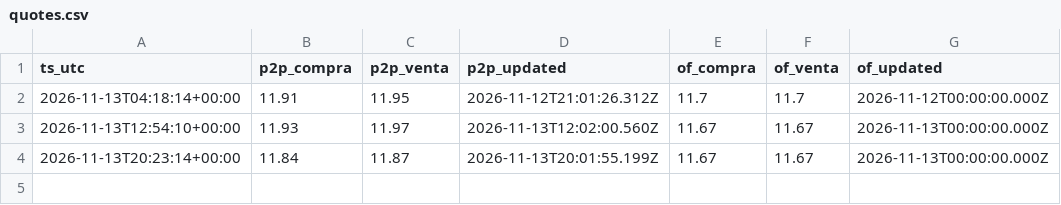
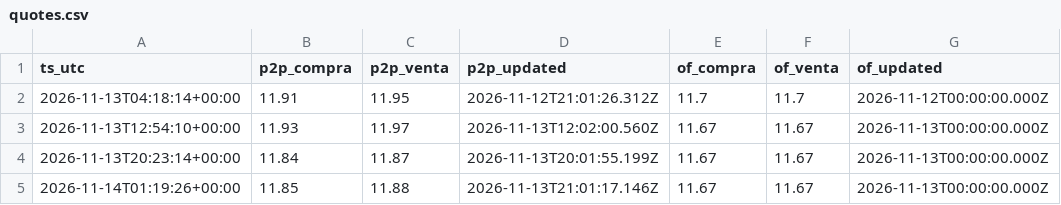
Before and after one commit to aleS1404/Monitor-de-Estres-Cambiario-y-Monetario-en-Bolivia, a CSV file: data/p2p/quotes.csv, drawn as a sheet.

Commit message:
P2P 2026-11-14T01:19Z

```diff
--- a/data/p2p/quotes.csv
+++ b/data/p2p/quotes.csv
@@ -4 +4,2 @@ ts_utc,p2p_compra,p2p_venta,p2p_updated,of_compra,of_venta,of_updated
 2026-11-13T20:23:14+00:00,11.84,11.87,2026-11-13T20:01:55.199Z,11.67,11.67,2026-11-13T00:00:00.000Z
+2026-11-14T01:19:26+00:00,11.85,11.88,2026-11-13T21:01:17.146Z,11.67,11.67,2026-11-13T00:00:00.000Z
```
